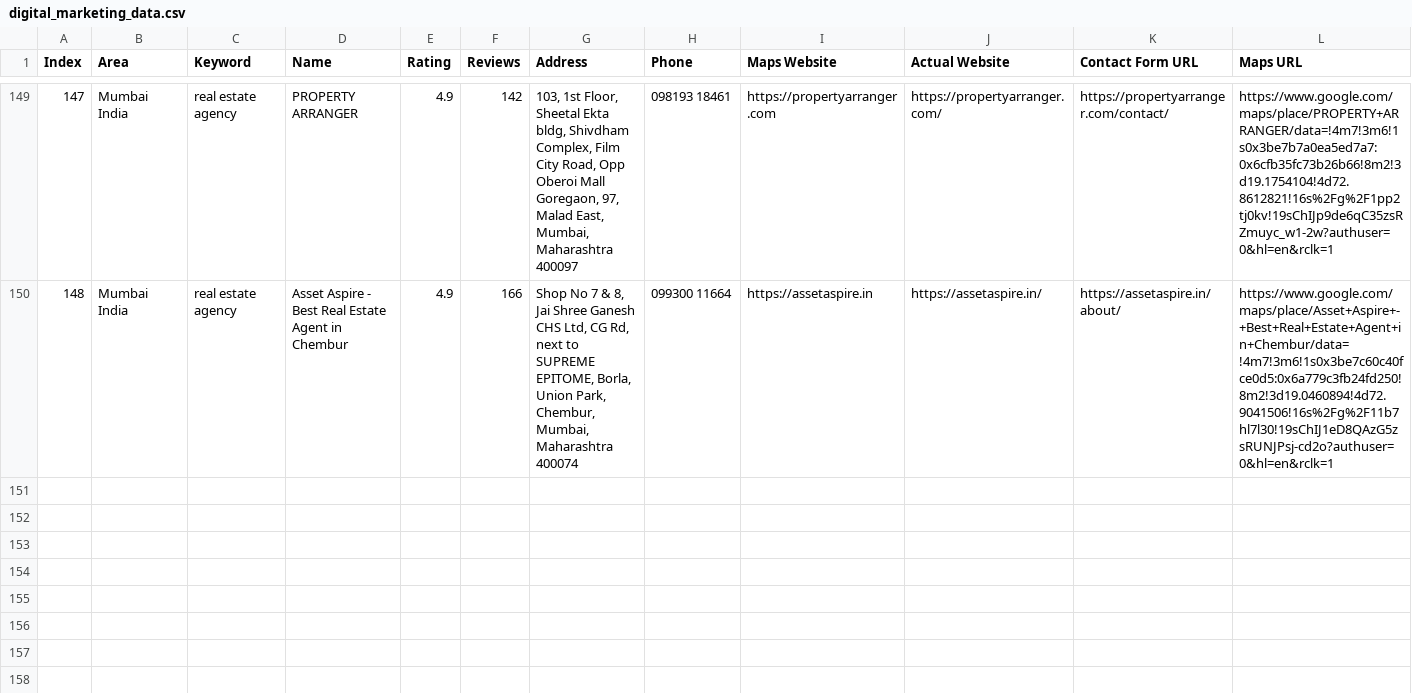
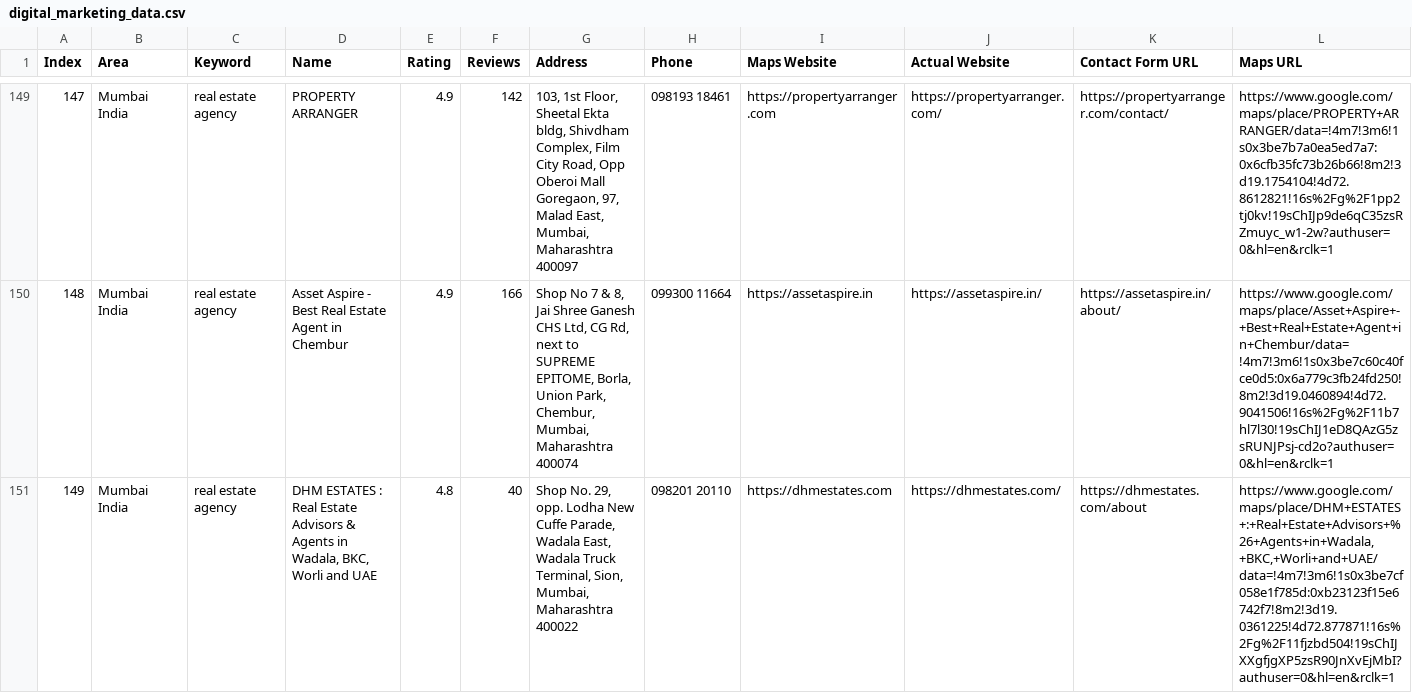
Before and after one commit to f11ps/outreach-automation, a CSV file: digital_marketing_data.csv, drawn as a sheet; only a part is shown, gaps mark what is left out; rows hold the shown columns only; the diff names each change by its address in the sheet, - before the commit and + after, or states it on an @@ line.

Commit message:
auto: 2026-08-03T08:59:50.310Z

```diff
--- a/digital_marketing_data.csv
+++ b/digital_marketing_data.csv
+row 151: 149 | Mumbai India | real estate agency | DHM ESTATES : Real Estate Advisors & Agents in Wadala, BKC, Worli and UAE | 4.8 | 40 | Shop No. 29, opp. Lodha New Cuffe Parade, Wadala East, Wadala Truck Terminal, Sion, Mumbai, Maharashtra 400022 | 098201 20110 | https://dhmestates.com | https://dhmestates.com/ | https://dhmestates.com/about | https://www.google.com/maps/place/DHM+ESTATES+:+Real+Estate+Advisors+%26+Agents+in+Wadala,+BKC,+Worli+and+UAE/data=!4m7!3m6!1s0x3be7cf058e1f785d:0xb23123f15e6742f7!8m2!3d19.0361225!4d72.877871!16s%2Fg%2F11fjzbd504!19sChIJXXgfjgXP5zsR90JnXvEjMbI?authuser=0&hl=en&rclk=1
```
